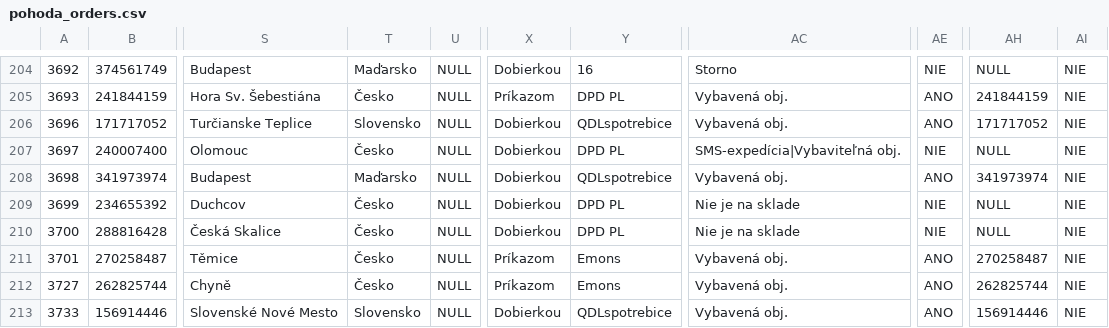
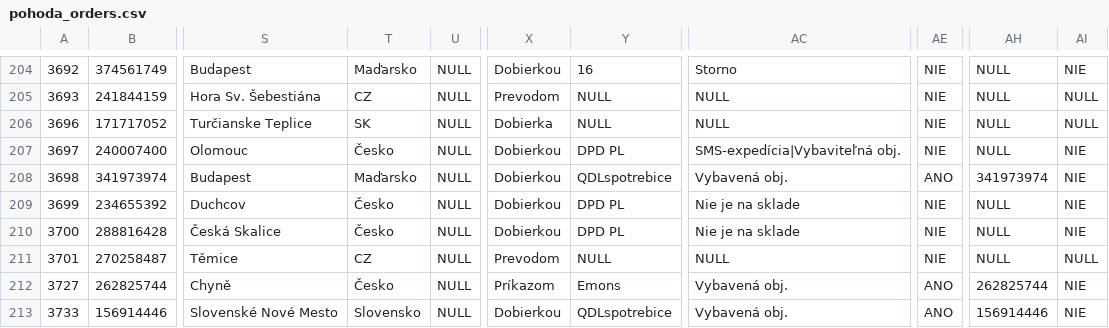
Before and after one commit to siso9993/orders-api, a CSV file: api/pohoda_orders.csv, drawn as a sheet; only a part is shown, gaps mark what is left out; the diff covers the shown part only; the diff names each change by its address in the sheet, - before the commit and + after, or states it on an @@ line.

```diff
--- a/api/pohoda_orders.csv
+++ b/api/pohoda_orders.csv
-T205: Česko
+T205: CZ
-X205: Príkazom
+X205: Prevodom
-Y205: DPD PL
+Y205: NULL
-AC205:AC206: Vybavená obj.
+AC205:AC206: NULL
-AE205:AE206: ANO
+AE205:AE206: NIE
-AH205: 241844159
+AH205: NULL
-AI205:AI206: NIE
+AI205:AI206: NULL
-T206: Slovensko
+T206: SK
-X206: Dobierkou
+X206: Dobierka
-Y206: QDLspotrebice
+Y206: NULL
-AH206: 171717052
+AH206: NULL
-T211: Česko
+T211: CZ
-X211: Príkazom
+X211: Prevodom
-Y211: Emons
+Y211: NULL
-AC211: Vybavená obj.
+AC211: NULL
-AE211: ANO
+AE211: NIE
-AH211: 270258487
+AH211: NULL
-AI211: NIE
+AI211: NULL
```
Also changed, not shown: 36 edited cells elsewhere in this file.
